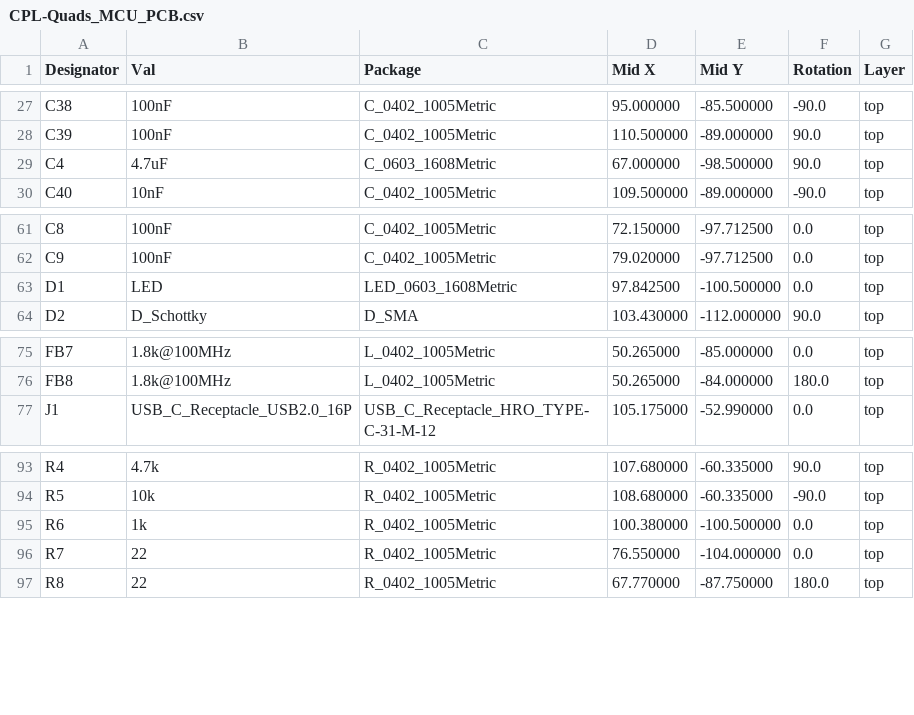
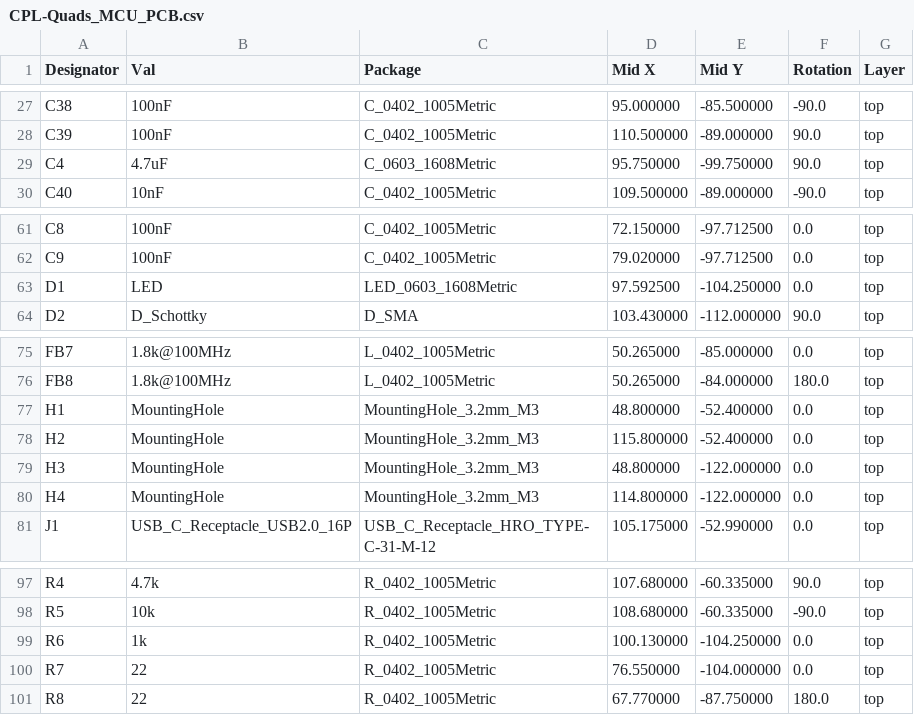
Before and after one commit to CMU-Robotics-Club/quads_PCBs, a CSV file: Quads_MCU_PCB/jlcpcb/production_files/CPL-Quads_MCU_PCB.csv, drawn as a sheet; only a part is shown, gaps mark what is left out.

```diff
--- a/Quads_MCU_PCB/jlcpcb/production_files/CPL-Quads_MCU_PCB.csv
+++ b/Quads_MCU_PCB/jlcpcb/production_files/CPL-Quads_MCU_PCB.csv
@@ -28,3 +28,3 @@ C38,100nF,C_0402_1005Metric,95.000000,-85.500000,-90.0,top
 C39,100nF,C_0402_1005Metric,110.500000,-89.000000,90.0,top
-C4,4.7uF,C_0603_1608Metric,67.000000,-98.500000,90.0,top
+C4,4.7uF,C_0603_1608Metric,95.750000,-99.750000,90.0,top
 C40,10nF,C_0402_1005Metric,109.500000,-89.000000,-90.0,top
@@ -62,3 +62,3 @@ C8,100nF,C_0402_1005Metric,72.150000,-97.712500,0.0,top
 C9,100nF,C_0402_1005Metric,79.020000,-97.712500,0.0,top
-D1,LED,LED_0603_1608Metric,97.842500,-100.500000,0.0,top
+D1,LED,LED_0603_1608Metric,97.592500,-104.250000,0.0,top
 D2,D_Schottky,D_SMA,103.430000,-112.000000,90.0,top
@@ -76,2 +76,6 @@ FB7,1.8k@100MHz,L_0402_1005Metric,50.265000,-85.000000,0.0,top
 FB8,1.8k@100MHz,L_0402_1005Metric,50.265000,-84.000000,180.0,top
+H1,MountingHole,MountingHole_3.2mm_M3,48.800000,-52.400000,0.0,top
+H2,MountingHole,MountingHole_3.2mm_M3,115.800000,-52.400000,0.0,top
+H3,MountingHole,MountingHole_3.2mm_M3,48.800000,-122.000000,0.0,top
+H4,MountingHole,MountingHole_3.2mm_M3,114.800000,-122.000000,0.0,top
 J1,USB_C_Receptacle_USB2.0_16P,USB_C_Receptacle_HRO_TYPE-C-31-M-12,105.175000,-52.990000,0.0,top
@@ -94,3 +98,3 @@ R4,4.7k,R_0402_1005Metric,107.680000,-60.335000,90.0,top
 R5,10k,R_0402_1005Metric,108.680000,-60.335000,-90.0,top
-R6,1k,R_0402_1005Metric,100.380000,-100.500000,0.0,top
+R6,1k,R_0402_1005Metric,100.130000,-104.250000,0.0,top
 R7,22,R_0402_1005Metric,76.550000,-104.000000,0.0,top
```
Also changed, not shown: Quads_MCU_PCB/jlcpcb/production_files/BOM-Quads_MCU_PCB.csv, 19 other files.
